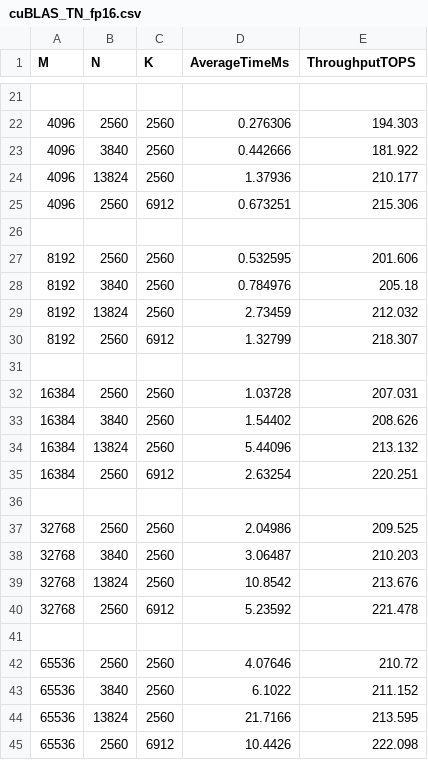
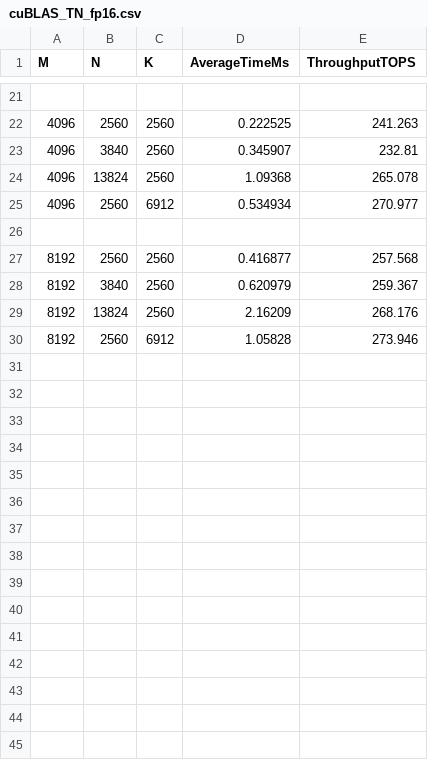
Before and after one commit to bcacdwk/GPUdemo, a CSV file: BLAS/cuBLAS_TN_fp16.csv, drawn as a sheet; only a part is shown, gaps mark what is left out; the diff covers the shown part only.

```diff
--- a/BLAS/cuBLAS_TN_fp16.csv
+++ b/BLAS/cuBLAS_TN_fp16.csv
@@ -21,25 +21,10 @@ M,N,K,AverageTimeMs,ThroughputTOPS
 
-4096,2560,2560,0.276306,194.303
-4096,3840,2560,0.442666,181.922
-4096,13824,2560,1.37936,210.177
-4096,2560,6912,0.673251,215.306
+4096,2560,2560,0.222525,241.263
+4096,3840,2560,0.345907,232.81
+4096,13824,2560,1.09368,265.078
+4096,2560,6912,0.534934,270.977
 
-8192,2560,2560,0.532595,201.606
-8192,3840,2560,0.784976,205.18
-8192,13824,2560,2.73459,212.032
-8192,2560,6912,1.32799,218.307
-
-16384,2560,2560,1.03728,207.031
-16384,3840,2560,1.54402,208.626
-16384,13824,2560,5.44096,213.132
-16384,2560,6912,2.63254,220.251
-
-32768,2560,2560,2.04986,209.525
-32768,3840,2560,3.06487,210.203
-32768,13824,2560,10.8542,213.676
-32768,2560,6912,5.23592,221.478
-
-65536,2560,2560,4.07646,210.72
-65536,3840,2560,6.1022,211.152
-65536,13824,2560,21.7166,213.595
-65536,2560,6912,10.4426,222.098
+8192,2560,2560,0.416877,257.568
+8192,3840,2560,0.620979,259.367
+8192,13824,2560,2.16209,268.176
+8192,2560,6912,1.05828,273.946
```
Also changed, not shown: 32 edited cells elsewhere in this file, BLAS/cuBLAS_TN_int8.csv, 8 other files.
